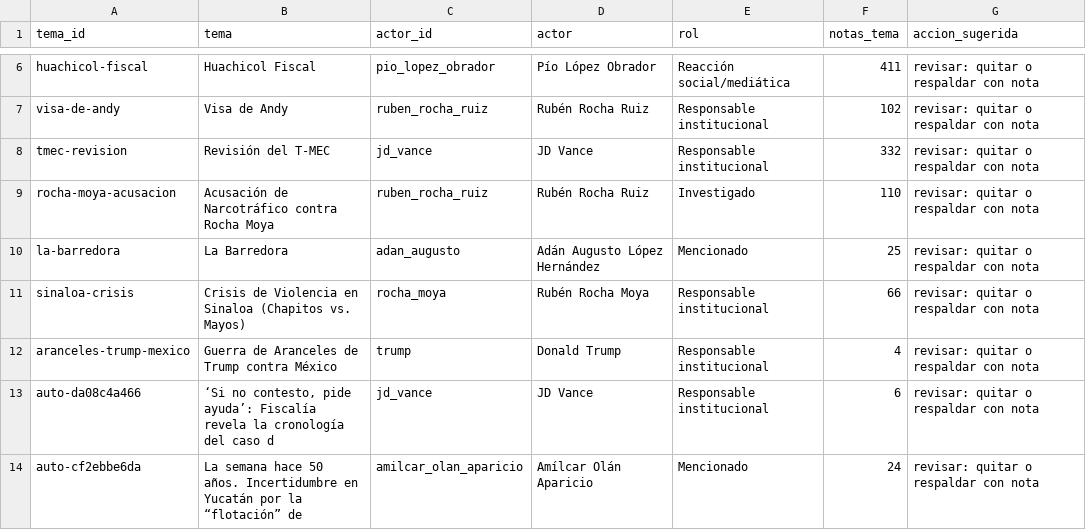
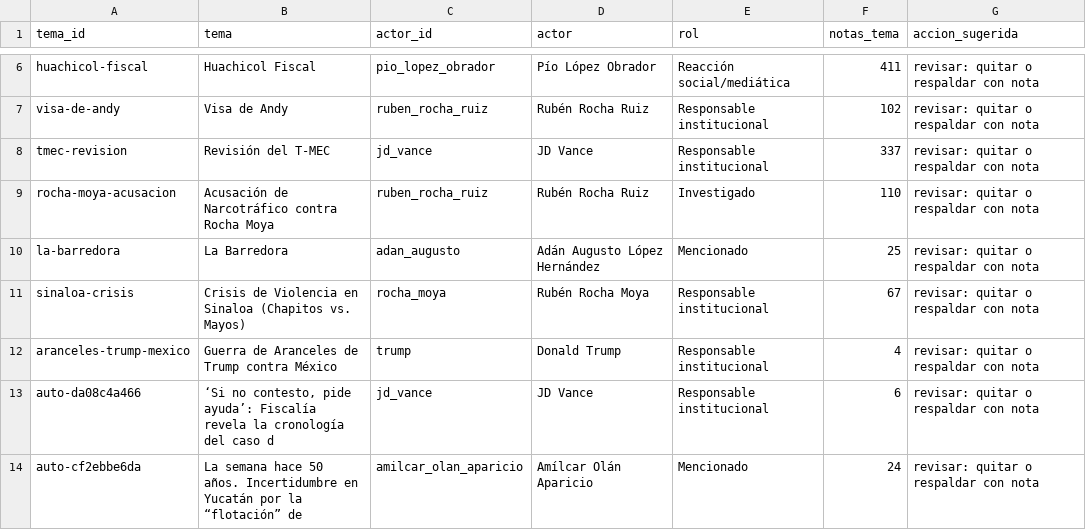
Before and after one commit to OckarLezama/ecosistema-politico, a CSV file: data/auditoria_actores.csv, drawn as a sheet; only a part is shown, gaps mark what is left out.

```diff
--- a/data/auditoria_actores.csv
+++ b/data/auditoria_actores.csv
@@ -7,6 +7,6 @@ huachicol-fiscal,Huachicol Fiscal,pio_lopez_obrador,Pío López Obrador,Reacció
 visa-de-andy,Visa de Andy,ruben_rocha_ruiz,Rubén Rocha Ruiz,Responsable institucional,102,revisar: quitar o respaldar con nota
-tmec-revision,Revisión del T-MEC,jd_vance,JD Vance,Responsable institucional,332,revisar: quitar o respaldar con nota
+tmec-revision,Revisión del T-MEC,jd_vance,JD Vance,Responsable institucional,337,revisar: quitar o respaldar con nota
 rocha-moya-acusacion,Acusación de Narcotráfico contra Rocha Moya,ruben_rocha_ruiz,Rubén Rocha Ruiz,Investigado,110,revisar: quitar o respaldar con nota
 la-barredora,La Barredora,adan_augusto,Adán Augusto López Hernández,Mencionado,25,revisar: quitar o respaldar con nota
-sinaloa-crisis,Crisis de Violencia en Sinaloa (Chapitos vs. Mayos),rocha_moya,Rubén Rocha Moya,Responsable institucional,66,revisar: quitar o respaldar con nota
+sinaloa-crisis,Crisis de Violencia en Sinaloa (Chapitos vs. Mayos),rocha_moya,Rubén Rocha Moya,Responsable institucional,67,revisar: quitar o respaldar con nota
 aranceles-trump-mexico,Guerra de Aranceles de Trump contra México,trump,Donald Trump,Responsable institucional,4,revisar: quitar o respaldar con nota
```
Also changed, not shown: data/auditoria_temas.csv, data/ecosistema_historial.csv, 7 other files.
